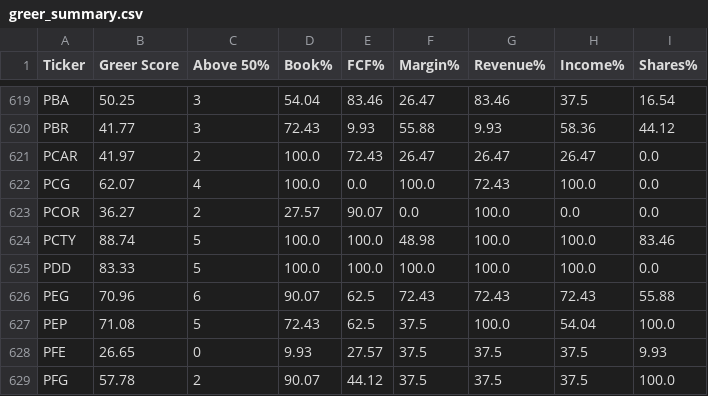
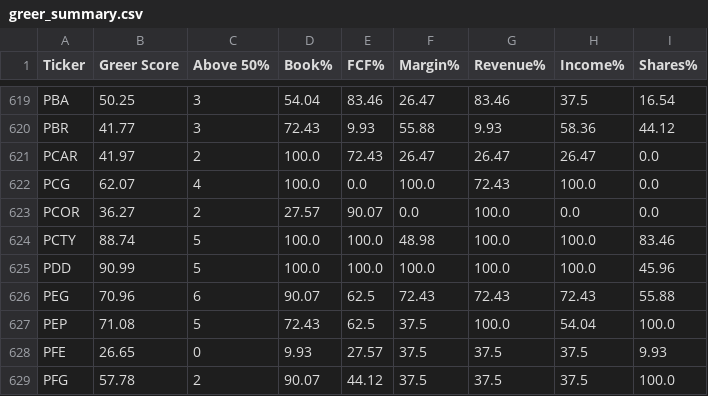
Before and after one commit to controllinghand/greer_project, a CSV file: greer_summary.csv, drawn as a sheet; only a part is shown, gaps mark what is left out; the diff covers the shown part only.

```diff
--- a/greer_summary.csv
+++ b/greer_summary.csv
@@ -624,3 +624,3 @@ PCOR,36.27,2,27.57,90.07,0.0,100.0,0.0,0.0
 PCTY,88.74,5,100.0,100.0,48.98,100.0,100.0,83.46
-PDD,83.33,5,100.0,100.0,100.0,100.0,100.0,0.0
+PDD,90.99,5,100.0,100.0,100.0,100.0,100.0,45.96
 PEG,70.96,6,90.07,62.5,72.43,72.43,72.43,55.88
```
Also changed, not shown: 1 added row and 22 edited cells elsewhere in this file, 5 other files.
